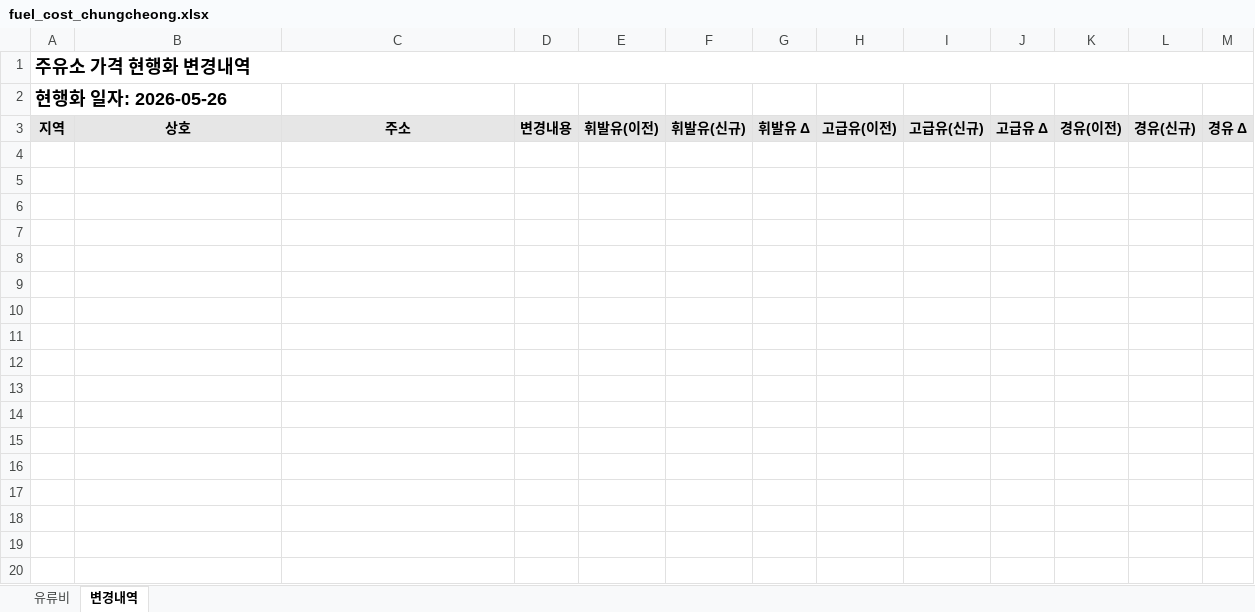
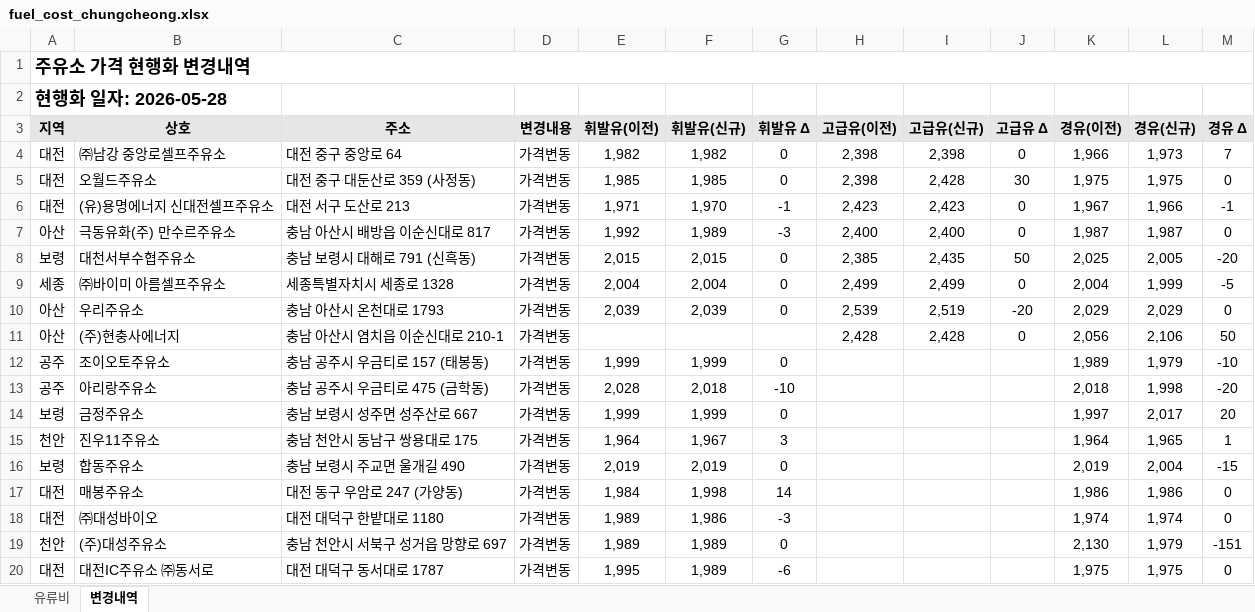
Before and after one commit to krwizxp/fcupdater, an Excel workbook: fuel_cost_chungcheong.xlsx, sheet 변경내역, drawn as a sheet; only a part is shown; values as stored, in another font and other column widths than the file's, no borders; conditional formats not drawn; the diff covers the shown part only; the diff names each change by its address in the sheet, - before the commit and + after, or states it on an @@ line.

```diff
--- a/fuel_cost_chungcheong.xlsx (sheet 변경내역)
+++ b/fuel_cost_chungcheong.xlsx (sheet 변경내역)
-A2 (지역): 현행화 일자: 2026-05-26
+A2 (지역): 현행화 일자: 2026-05-28
+row 4: 대전 | ㈜남강 중앙로셀프주유소 | 대전 중구 중앙로 64 | 가격변동 | 1,982 | 1,982 | 0 | 2,398 | 2,398 | 0 | 1,966 | 1,973 | 7
+row 5: 대전 | 오월드주유소 | 대전 중구 대둔산로 359 (사정동) | 가격변동 | 1,985 | 1,985 | 0 | 2,398 | 2,428 | 30 | 1,975 | 1,975 | 0
+row 6: 대전 | (유)용명에너지 신대전셀프주유소 | 대전 서구 도산로 213 | 가격변동 | 1,971 | 1,970 | -1 | 2,423 | 2,423 | 0 | 1,967 | 1,966 | -1
+row 7: 아산 | 극동유화(주) 만수르주유소 | 충남 아산시 배방읍 이순신대로 817 | 가격변동 | 1,992 | 1,989 | -3 | 2,400 | 2,400 | 0 | 1,987 | 1,987 | 0
+row 8: 보령 | 대천서부수협주유소 | 충남 보령시 대해로 791 (신흑동) | 가격변동 | 2,015 | 2,015 | 0 | 2,385 | 2,435 | 50 | 2,025 | 2,005 | -20
+row 9: 세종 | ㈜바이미 아름셀프주유소 | 세종특별자치시 세종로 1328 | 가격변동 | 2,004 | 2,004 | 0 | 2,499 | 2,499 | 0 | 2,004 | 1,999 | -5
+row 10: 아산 | 우리주유소 | 충남 아산시 온천대로 1793 | 가격변동 | 2,039 | 2,039 | 0 | 2,539 | 2,519 | -20 | 2,029 | 2,029 | 0
+row 11: 아산 | (주)현충사에너지 | 충남 아산시 염치읍 이순신대로 210-1 | 가격변동 |  |  |  | 2,428 | 2,428 | 0 | 2,056 | 2,106 | 50
+row 12: 공주 | 조이오토주유소 | 충남 공주시 우금티로 157 (태봉동) | 가격변동 | 1,999 | 1,999 | 0 |  |  |  | 1,989 | 1,979 | -10
+row 13: 공주 | 아리랑주유소 | 충남 공주시 우금티로 475 (금학동) | 가격변동 | 2,028 | 2,018 | -10 |  |  |  | 2,018 | 1,998 | -20
+row 14: 보령 | 금정주유소 | 충남 보령시 성주면 성주산로 667 | 가격변동 | 1,999 | 1,999 | 0 |  |  |  | 1,997 | 2,017 | 20
+row 15: 천안 | 진우11주유소 | 충남 천안시 동남구 쌍용대로 175 | 가격변동 | 1,964 | 1,967 | 3 |  |  |  | 1,964 | 1,965 | 1
+row 16: 보령 | 합동주유소 | 충남 보령시 주교면 울개길 490 | 가격변동 | 2,019 | 2,019 | 0 |  |  |  | 2,019 | 2,004 | -15
+row 17: 대전 | 매봉주유소 | 대전 동구 우암로 247 (가양동) | 가격변동 | 1,984 | 1,998 | 14 |  |  |  | 1,986 | 1,986 | 0
+row 18: 대전 | ㈜대성바이오 | 대전 대덕구 한밭대로 1180 | 가격변동 | 1,989 | 1,986 | -3 |  |  |  | 1,974 | 1,974 | 0
+row 19: 천안 | (주)대성주유소 | 충남 천안시 서북구 성거읍 망향로 697 | 가격변동 | 1,989 | 1,989 | 0 |  |  |  | 2,130 | 1,979 | -151
+row 20: 대전 | 대전IC주유소 ㈜동서로 | 대전 대덕구 동서대로 1787 | 가격변동 | 1,995 | 1,989 | -6 |  |  |  | 1,975 | 1,975 | 0
```
Also changed, not shown: 50 added rows elsewhere in this sheet, sheet 유류비, formulas that keep their value.
